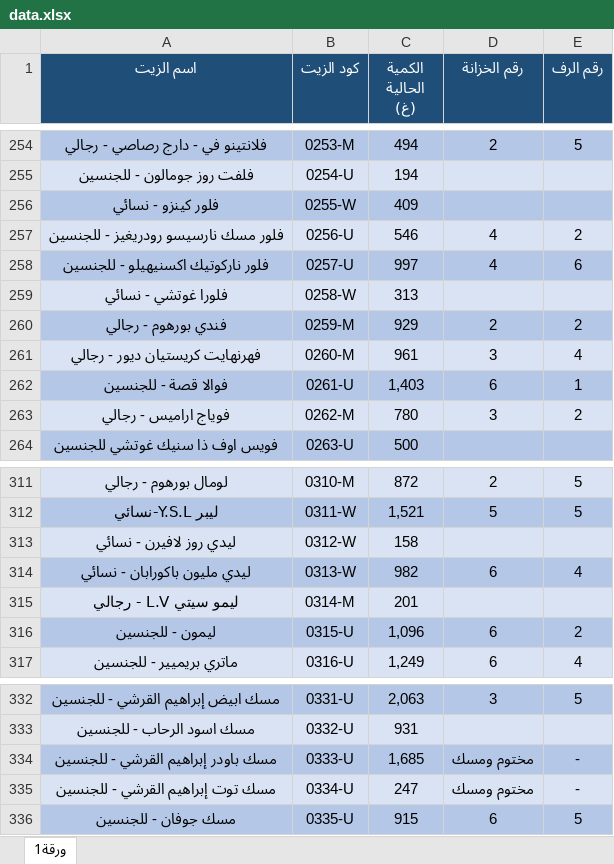
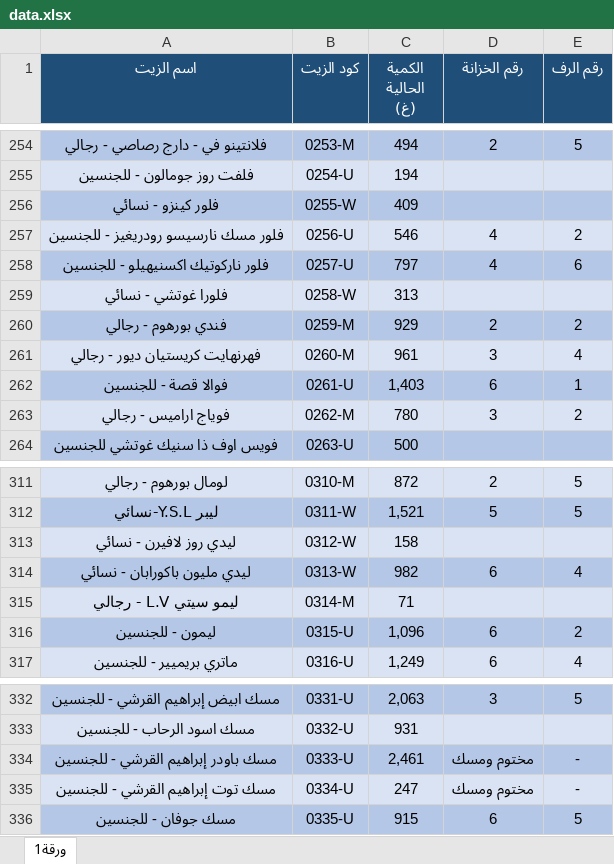
Before and after one commit to Akram-1234/store-masaken, an Excel workbook: data.xlsx, sheet ورقة1, drawn as a sheet; only a part is shown, gaps mark what is left out; values as stored, in another font and other column widths than the file's, no borders; the diff names each change by its address in the sheet, - before the commit and + after, or states it on an @@ line.

Commit message:
Add files via upload

```diff
--- a/data.xlsx (sheet ورقة1)
+++ b/data.xlsx (sheet ورقة1)
-C258 (الكمية الحالية (غ)): 997
+C258 (الكمية الحالية (غ)): 797
-C315 (الكمية الحالية (غ)): 201
+C315 (الكمية الحالية (غ)): 71
-C334 (الكمية الحالية (غ)): 1,685
+C334 (الكمية الحالية (غ)): 2,461
```
